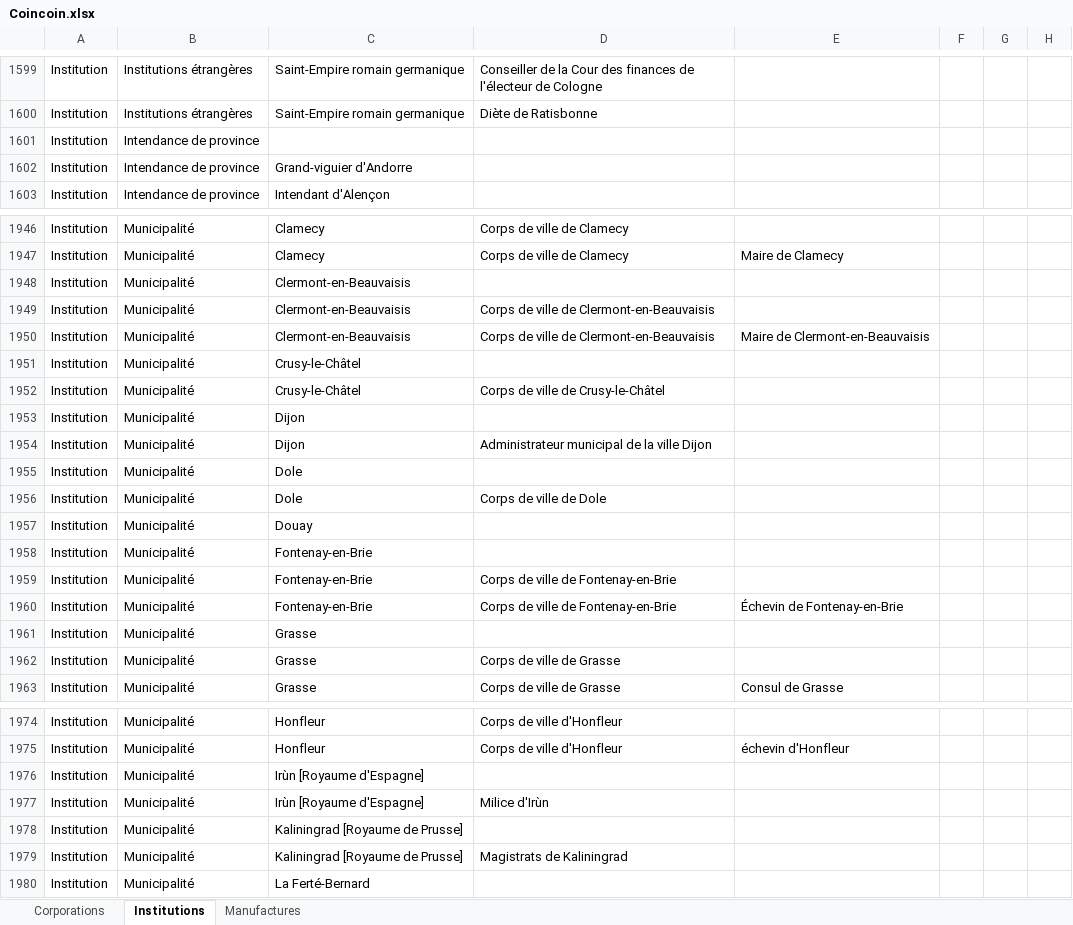
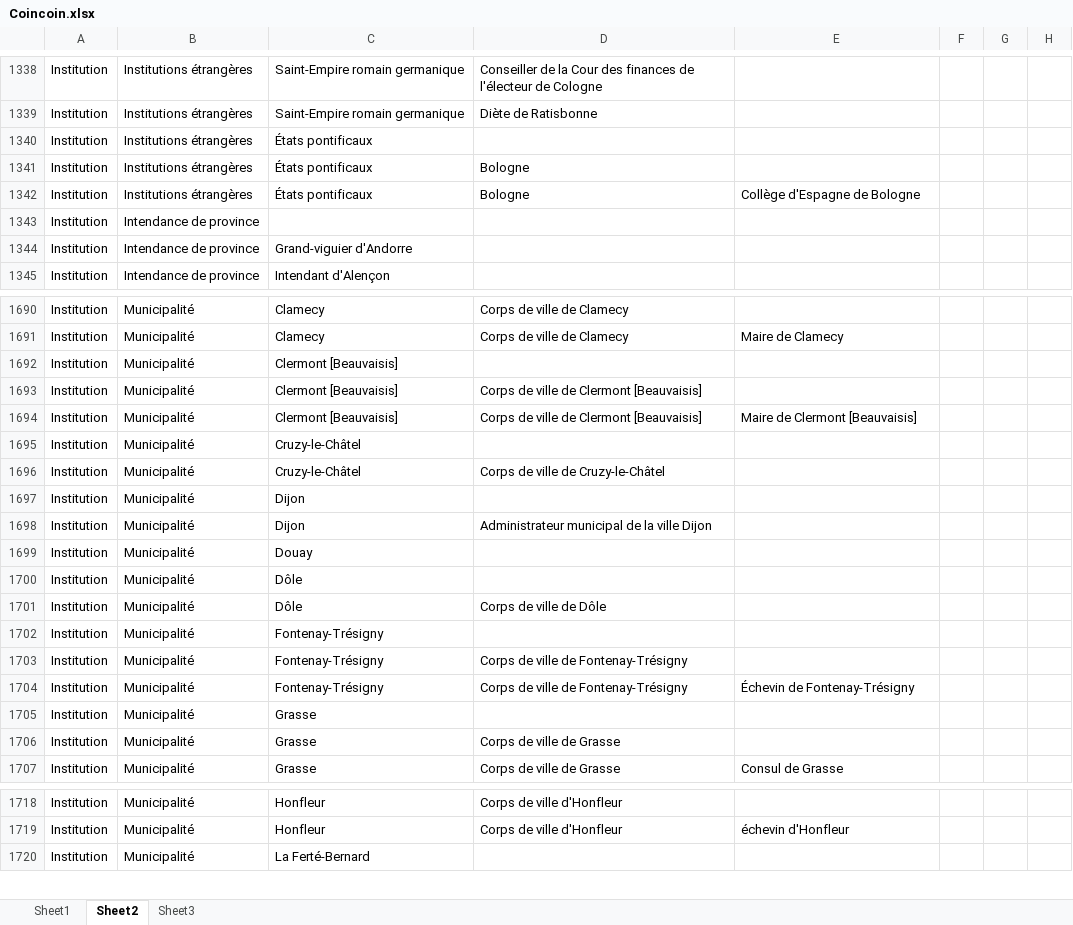
Before and after one commit to Amleth/SHERLOCK, an Excel workbook: rdfizers/thesaurus_ancien_regime/Coincoin.xlsx, sheet Sheet2, drawn as a sheet; only a part is shown, gaps mark what is left out; values as stored, in another font and other column widths than the file's, no borders; removed rows and columns are numbered as before the commit, all else as after; the diff covers the shown part only; the diff names each change by its address in the sheet, - before the commit and + after, or states it on an @@ line.

Commit message:
Excel institutions

```diff
--- a/rdfizers/thesaurus_ancien_regime/Coincoin.xlsx (sheet Sheet2)
+++ b/rdfizers/thesaurus_ancien_regime/Coincoin.xlsx (sheet Sheet2)
-sheet tab: Corporations
+sheet tab: Sheet1
-sheet tab: Institutions
+sheet tab: Sheet2
-sheet tab: Manufactures
+sheet tab: Sheet3
+row 1340: Institution | Institutions étrangères | États pontificaux
+row 1341: Institution | Institutions étrangères | États pontificaux | Bologne
+row 1342: Institution | Institutions étrangères | États pontificaux | Bologne | Collège d'Espagne de Bologne
-C1692:C1694: Clermont-en-Beauvaisis
+C1692:C1694: Clermont [Beauvaisis]
-D1693:D1694: Corps de ville de Clermont-en-Beauvaisis
+D1693:D1694: Corps de ville de Clermont [Beauvaisis]
-E1694: Maire de Clermont-en-Beauvaisis
+E1694: Maire de Clermont [Beauvaisis]
-C1695:C1696: Crusy-le-Châtel
+C1695:C1696: Cruzy-le-Châtel
-D1696: Corps de ville de Crusy-le-Châtel
+D1696: Corps de ville de Cruzy-le-Châtel
-row 1955: Institution | Municipalité | Dole
-row 1956: Institution | Municipalité | Dole | Corps de ville de Dole
+row 1700: Institution | Municipalité | Dôle
+row 1701: Institution | Municipalité | Dôle | Corps de ville de Dôle
-C1702:C1704: Fontenay-en-Brie
+C1702:C1704: Fontenay-Trésigny
-D1703:D1704: Corps de ville de Fontenay-en-Brie
+D1703:D1704: Corps de ville de Fontenay-Trésigny
-E1704: Échevin de Fontenay-en-Brie
+E1704: Échevin de Fontenay-Trésigny
-row 1976: Institution | Municipalité | Irùn [Royaume d'Espagne]
-row 1977: Institution | Municipalité | Irùn [Royaume d'Espagne] | Milice d'Irùn
-row 1978: Institution | Municipalité | Kaliningrad [Royaume de Prusse]
-row 1979: Institution | Municipalité | Kaliningrad [Royaume de Prusse] | Magistrats de Kaliningrad
```
Also changed, not shown: 24 added rows, 273 removed rows and 77 edited cells elsewhere in this sheet, sheet Sheet1, sheet Sheet3, 4 other files.
